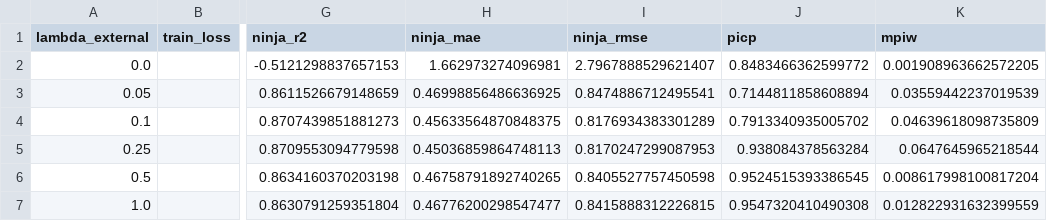
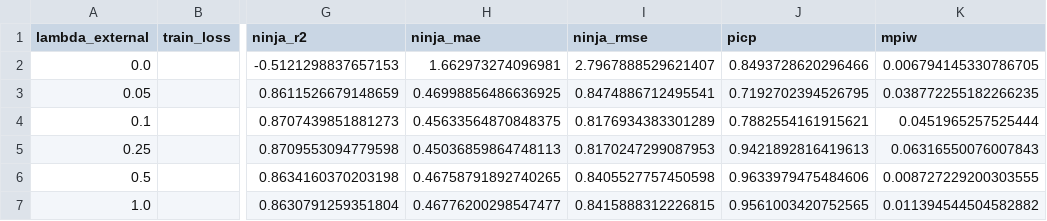
Before and after one commit to Git-Vaibhav323/Solar-PCNN-Research, a CSV file: artifacts/phase9/csv/exp01_lambda_sensitivity.csv, drawn as a sheet; only a part is shown, gaps mark what is left out; the diff names each change by its address in the sheet, - before the commit and + after, or states it on an @@ line.

```diff
--- a/artifacts/phase9/csv/exp01_lambda_sensitivity.csv
+++ b/artifacts/phase9/csv/exp01_lambda_sensitivity.csv
-J2 (picp): 0.8483466362599772
+J2 (picp): 0.8493728620296466
-K2 (mpiw): 0.001908963662572205
+K2 (mpiw): 0.006794145330786705
-J3 (picp): 0.7144811858608894
+J3 (picp): 0.7192702394526795
-K3 (mpiw): 0.03559442237019539
+K3 (mpiw): 0.038772255182266235
-J4 (picp): 0.7913340935005702
+J4 (picp): 0.7882554161915621
-K4 (mpiw): 0.04639618098735809
+K4 (mpiw): 0.0451965257525444
-J5 (picp): 0.938084378563284
+J5 (picp): 0.9421892816419613
-K5 (mpiw): 0.0647645965218544
+K5 (mpiw): 0.06316550076007843
-J6 (picp): 0.9524515393386545
+J6 (picp): 0.9633979475484606
-K6 (mpiw): 0.008617998100817204
+K6 (mpiw): 0.008727229200303555
-J7 (picp): 0.9547320410490308
+J7 (picp): 0.9561003420752565
-K7 (mpiw): 0.012822931632399559
+K7 (mpiw): 0.011394544504582882
```
Also changed, not shown: artifacts/phase9/csv/exp04_multi_seed_runs.csv, artifacts/phase9/csv/exp04_multi_seed_summary.csv, 13 other files.
